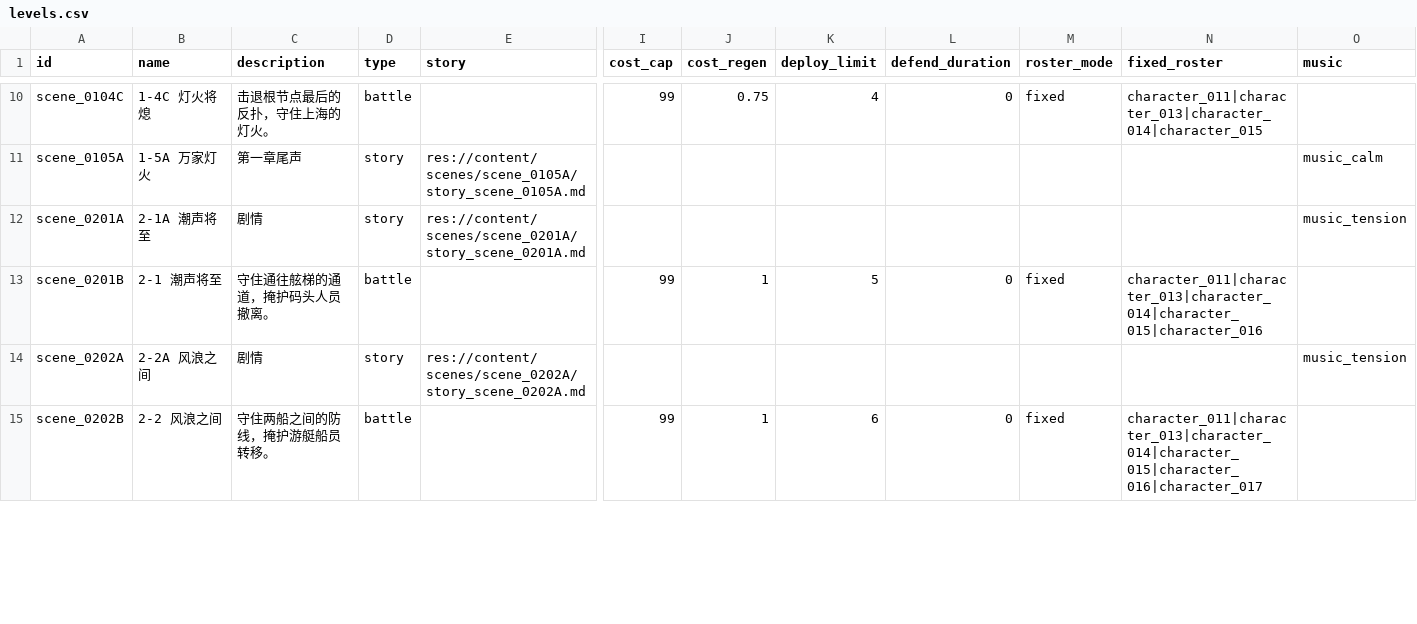
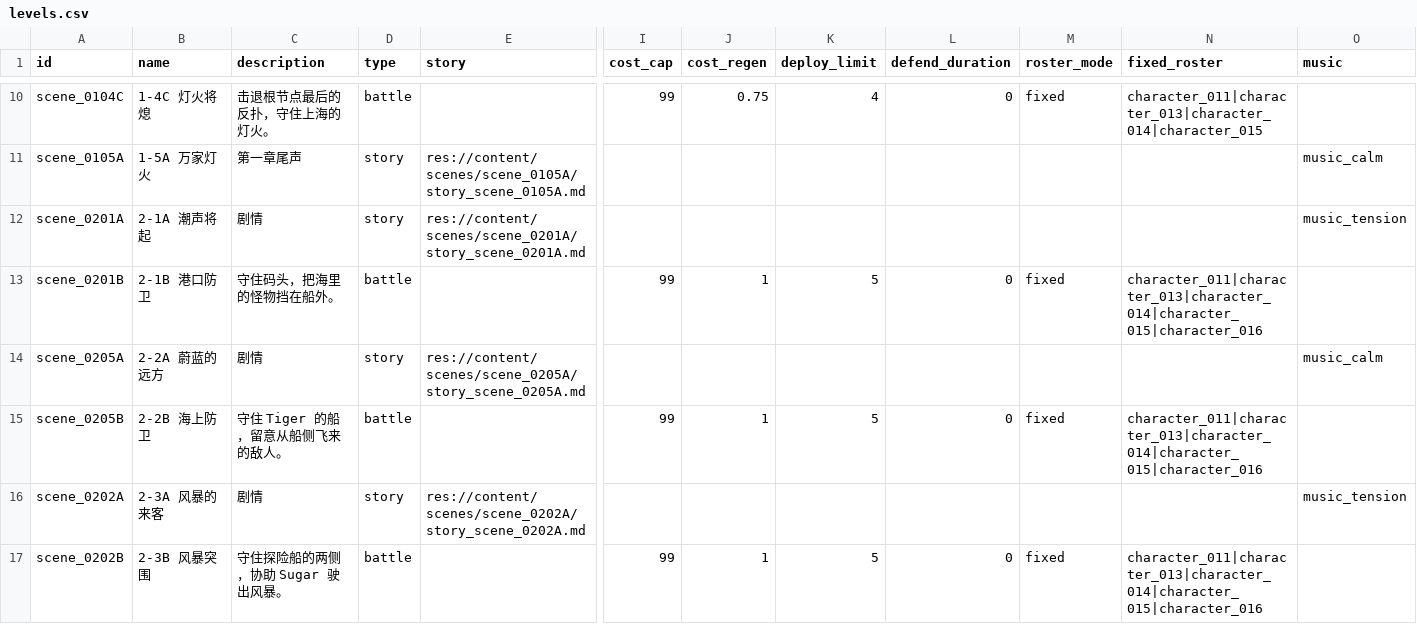
Before and after one commit to vitalight/Star-World-V3, a CSV file: content/campaign/levels.csv, drawn as a sheet; only a part is shown, gaps mark what is left out; addresses are those after the commit; rows hold the shown columns only; the diff covers the shown part only; the diff names each change by its address in the sheet, - before the commit and + after, or states it on an @@ line.

Commit message:
feat(chapter2): expand the ocean campaign to five battles

```diff
--- a/content/campaign/levels.csv
+++ b/content/campaign/levels.csv
-B12 (name): 2-1A 潮声将至
+B12 (name): 2-1A 潮声将起
-B13 (name): 2-1 潮声将至
+B13 (name): 2-1B 港口防卫
-C13 (description): 守住通往舷梯的通道，掩护码头人员撤离。
+C13 (description): 守住码头，把海里的怪物挡在船外。
+row 14: scene_0205A | 2-2A 蔚蓝的远方 | 剧情 | story | res://content/scenes/scene_0205A/story_scene_0205A.md |  |  |  |  |  |  | music_calm
+row 15: scene_0205B | 2-2B 海上防卫 | 守住 Tiger 的船，留意从船侧飞来的敌人。 | battle |  | 99 | 1 | 5 | 0 | fixed | character_011|character_013|character_014|character_015|character_016
-B16 (name): 2-2A 风浪之间
+B16 (name): 2-3A 风暴的来客
-B17 (name): 2-2 风浪之间
+B17 (name): 2-3B 风暴突围
-C17 (description): 守住两船之间的防线，掩护游艇船员转移。
+C17 (description): 守住探险船的两侧，协助 Sugar 驶出风暴。
-K17 (deploy_limit): 6
+K17 (deploy_limit): 5
-N17 (fixed_roster): character_011|character_013|character_014|character_015|character_016|character_017
+N17 (fixed_roster): character_011|character_013|character_014|character_015|character_016
```
Also changed, not shown: 2 added rows and 4 edited cells elsewhere in this file, content/campaign/backgrounds.csv, content/campaign/waves.csv, 37 other files.
